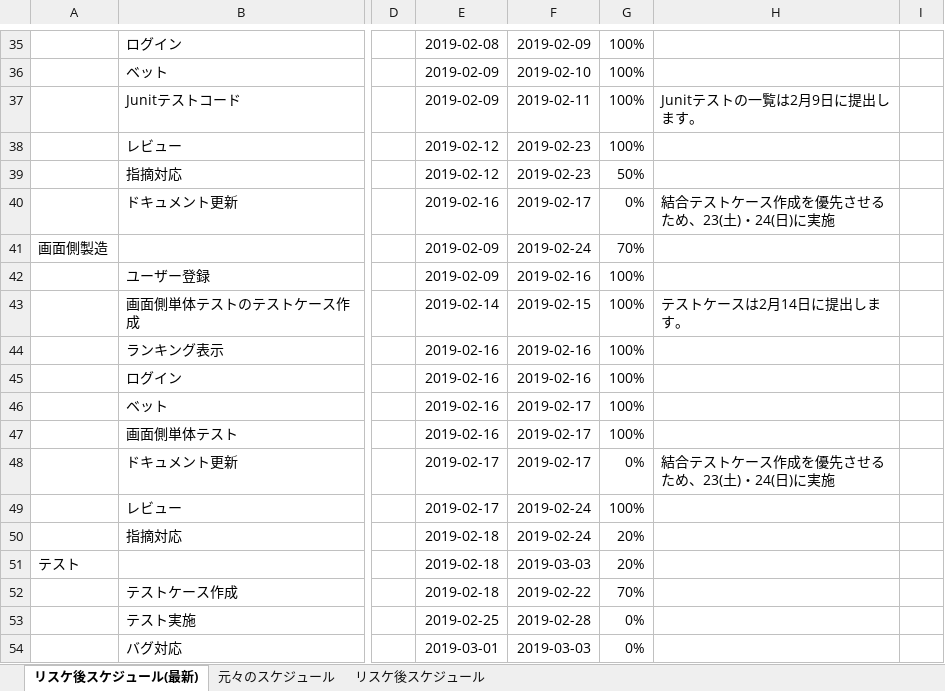
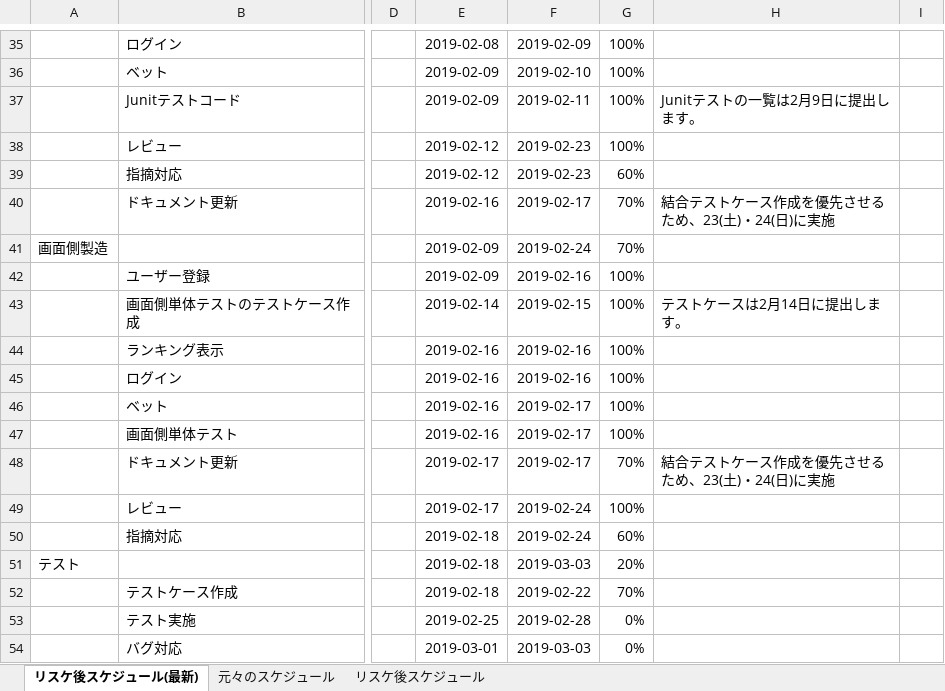
Before and after one commit to CSTSCSTS/UserAp, an Excel workbook: docs/スケジュール/ポーカー改修スケジュール.xlsx, sheet リスケ後スケジュール(最新), drawn as a sheet; only a part is shown, gaps mark what is left out; values as stored, in another font and other column widths than the file's, no borders; the diff names each change by its address in the sheet, - before the commit and + after, or states it on an @@ line.

Commit message:
スケジュールを更新

```diff
--- a/docs/スケジュール/ポーカー改修スケジュール.xlsx (sheet リスケ後スケジュール(最新))
+++ b/docs/スケジュール/ポーカー改修スケジュール.xlsx (sheet リスケ後スケジュール(最新))
-G39: 50%
+G39: 60%
-G40: 0%
+G40: 70%
-G48: 0%
+G48: 70%
-G50: 20%
+G50: 60%
```
